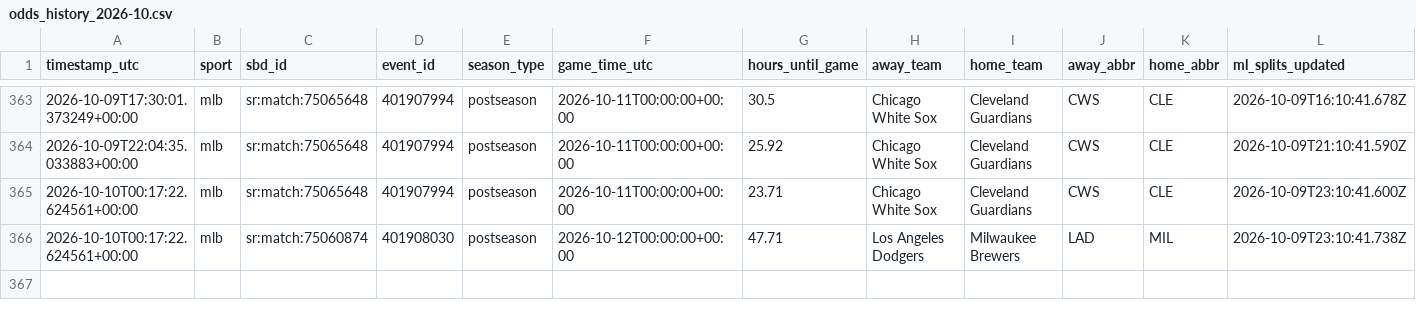
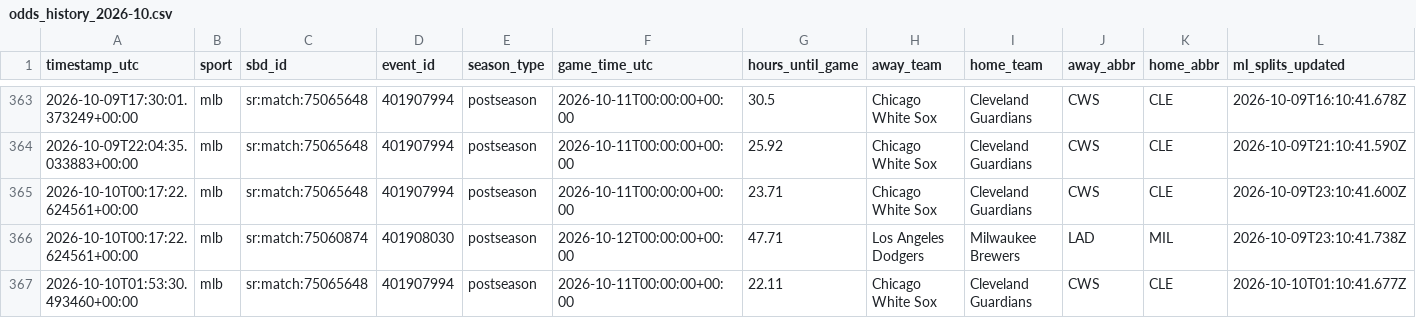
Before and after one commit to fallking123/money-flow-tracker, a CSV file: docs/data/mlb/odds_history_2026-10.csv, drawn as a sheet; only a part is shown, gaps mark what is left out; rows hold the shown columns only; the diff names each change by its address in the sheet, - before the commit and + after, or states it on an @@ line.

```diff
--- a/docs/data/mlb/odds_history_2026-10.csv
+++ b/docs/data/mlb/odds_history_2026-10.csv
+row 367: 2026-10-10T01:53:30.493460+00:00 | mlb | sr:match:75065648 | 401907994 | postseason | 2026-10-11T00:00:00+00:00 | 22.11 | Chicago White Sox | Cleveland Guardians | CWS | CLE | 2026-10-10T01:10:41.677Z
```
Also changed, not shown: docs/data/mlb/model_picks.csv, docs/data/mlb/odds_books_2026-10.csv, 8 other files.
